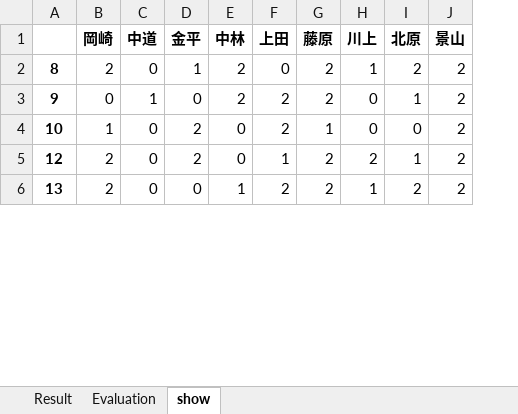
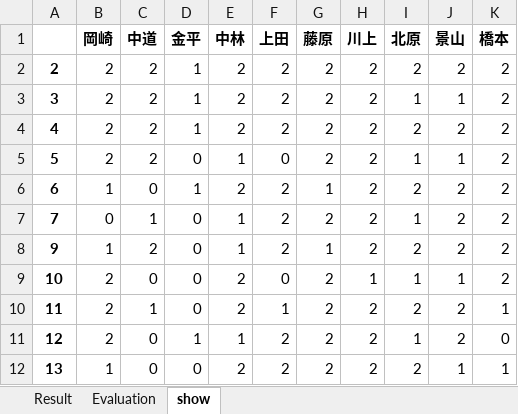
Before and after one commit to NaokiNakamichi/shift_create, an Excel workbook: 5月.xlsx, sheet show, drawn as a sheet; only a part is shown; values as stored, in another font and other column widths than the file's, no borders; addresses are those after the commit; the diff covers the shown part only; the diff names each change by its address in the sheet, - before the commit and + after, or states it on an @@ line.

```diff
--- a/5月.xlsx (sheet show)
+++ b/5月.xlsx (sheet show)
+column K (橋本), row 2: 2; rows 8-9: 2 | 2; rows 11-12: 0 | 1
-A2: 8
+A2: 2
-C2 (中道): 0
+C2 (中道): 2
-F2 (上田): 0
+F2 (上田): 2
-H2 (川上): 1
+H2 (川上): 2
+row 3: 3 | 2 | 2 | 1 | 2 | 2 | 2 | 2 | 1 | 1 | 2
+row 4: 4 | 2 | 2 | 1 | 2 | 2 | 2 | 2 | 2 | 2 | 2
+row 5: 5 | 2 | 2 | 0 | 1 | 0 | 2 | 2 | 1 | 1 | 2
+row 6: 6 | 1 | 0 | 1 | 2 | 2 | 1 | 2 | 2 | 2 | 2
+row 7: 7 | 0 | 1 | 0 | 1 | 2 | 2 | 2 | 1 | 2 | 2
-B8 (岡崎): 0
+B8 (岡崎): 1
-C8 (中道): 1
+C8 (中道): 2
-E8 (中林): 2
+E8 (中林): 1
-G8 (藤原): 2
+G8 (藤原): 1
-H8 (川上): 0
+H8 (川上): 2
-I8 (北原): 1
+I8 (北原): 2
-B9 (岡崎): 1
+B9 (岡崎): 2
-D9 (金平): 2
+D9 (金平): 0
-E9 (中林): 0
+E9 (中林): 2
-F9 (上田): 2
+F9 (上田): 0
-G9 (藤原): 1
+G9 (藤原): 2
-H9 (川上): 0
+H9 (川上): 1
-I9 (北原): 0
+I9 (北原): 1
-J9 (景山): 2
+J9 (景山): 1
+row 10: 11 | 2 | 1 | 0 | 2 | 1 | 2 | 2 | 2 | 2 | 1
-D11 (金平): 2
+D11 (金平): 1
-E11 (中林): 0
+E11 (中林): 1
-F11 (上田): 1
+F11 (上田): 2
-B12 (岡崎): 2
+B12 (岡崎): 1
-E12 (中林): 1
+E12 (中林): 2
-H12 (川上): 1
+H12 (川上): 2
-J12 (景山): 2
+J12 (景山): 1
```
Also changed, not shown: 2 added rows, 4 removed rows and 71 edited cells elsewhere in this sheet, sheet Result, sheet Evaluation, 5 other files.
